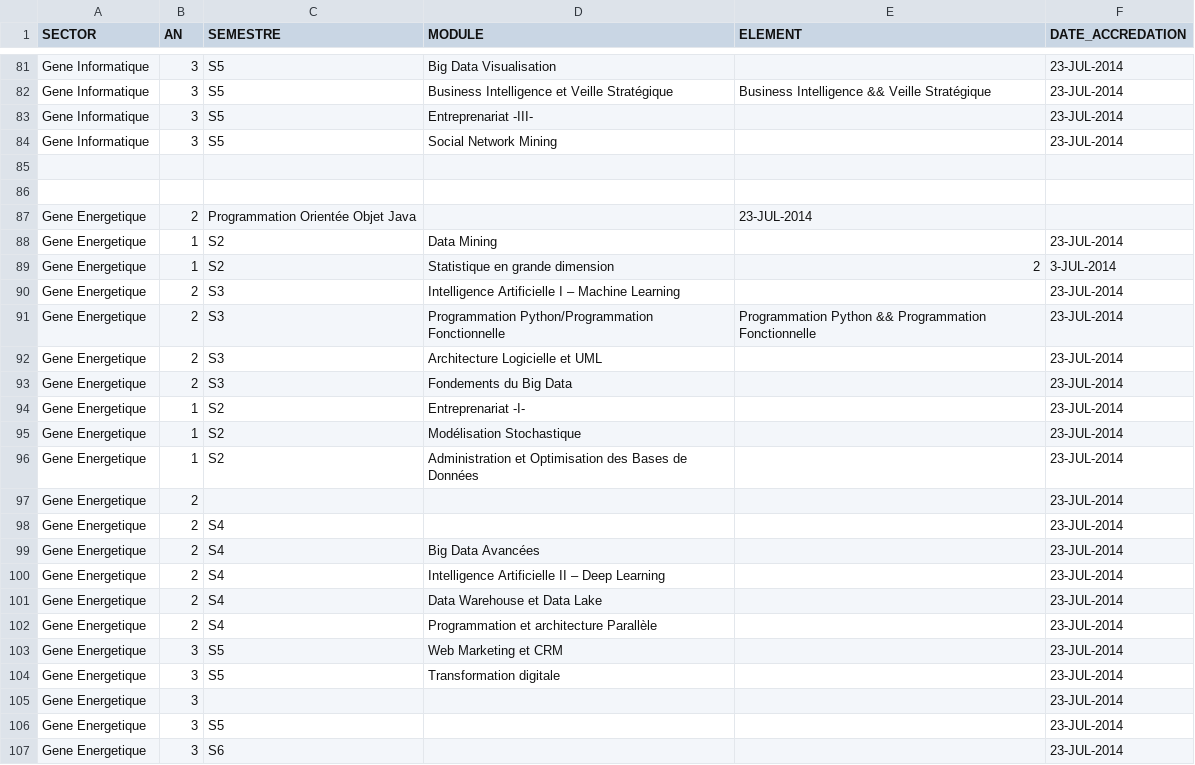
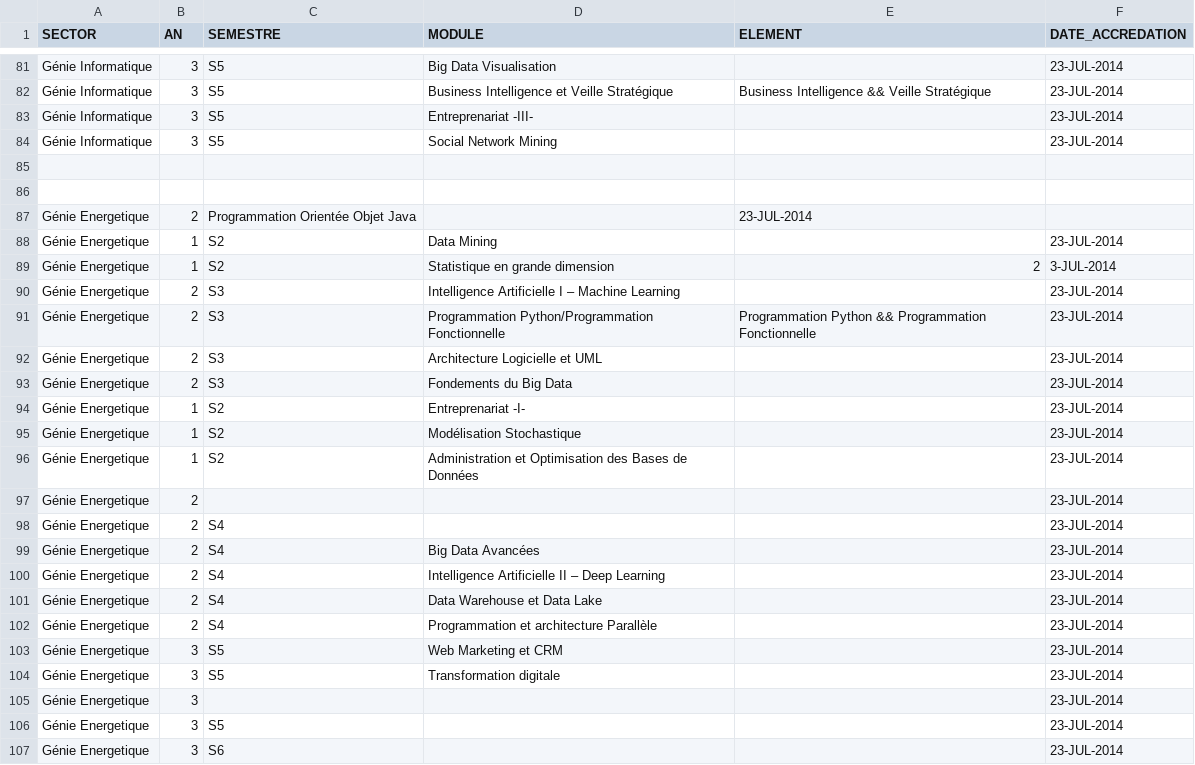
Before and after one commit to moon41x4/school_db_modelisation_eng, a CSV file: input.csv, drawn as a sheet; only a part is shown, gaps mark what is left out; the diff covers the shown part only; the diff names each change by its address in the sheet, - before the commit and + after, or states it on an @@ line.

```diff
--- a/input.csv
+++ b/input.csv
-A81:A84 (SECTOR): Gene Informatique
+A81:A84 (SECTOR): Génie Informatique
-A87:A107 (SECTOR): Gene Energetique
+A87:A107 (SECTOR): Génie Energetique
```
Also changed, not shown: 47 edited cells elsewhere in this file, 2 other files.
